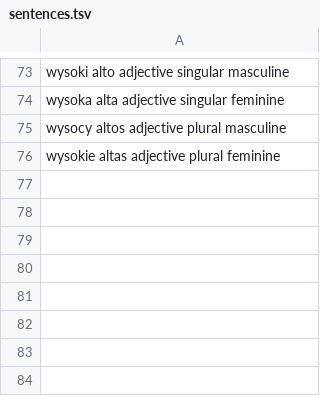
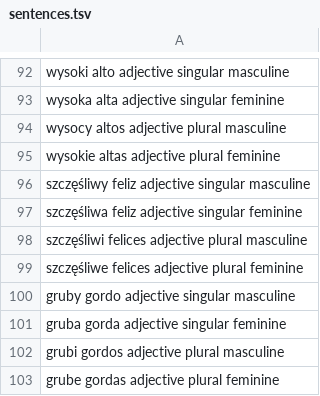
Before and after one commit to alkor97/flashcards_ts, a TSV file: src/data/sentences.tsv, drawn as a sheet; only a part is shown, gaps mark what is left out; the diff covers the shown part only; the diff names each change by its address in the sheet, - before the commit and + after, or states it on an @@ line.

```diff
--- a/src/data/sentences.tsv
+++ b/src/data/sentences.tsv
+row 96: szczęśliwy feliz adjective singular masculine
+row 97: szczęśliwa feliz adjective singular feminine
+row 98: szczęśliwi felices adjective plural masculine
+row 99: szczęśliwe felices adjective plural feminine
+row 100: gruby gordo adjective singular masculine
+row 101: gruba gorda adjective singular feminine
+row 102: grubi gordos adjective plural masculine
+row 103: grube gordas adjective plural feminine
```
Also changed, not shown: 19 added rows elsewhere in this file, 2 other files.
